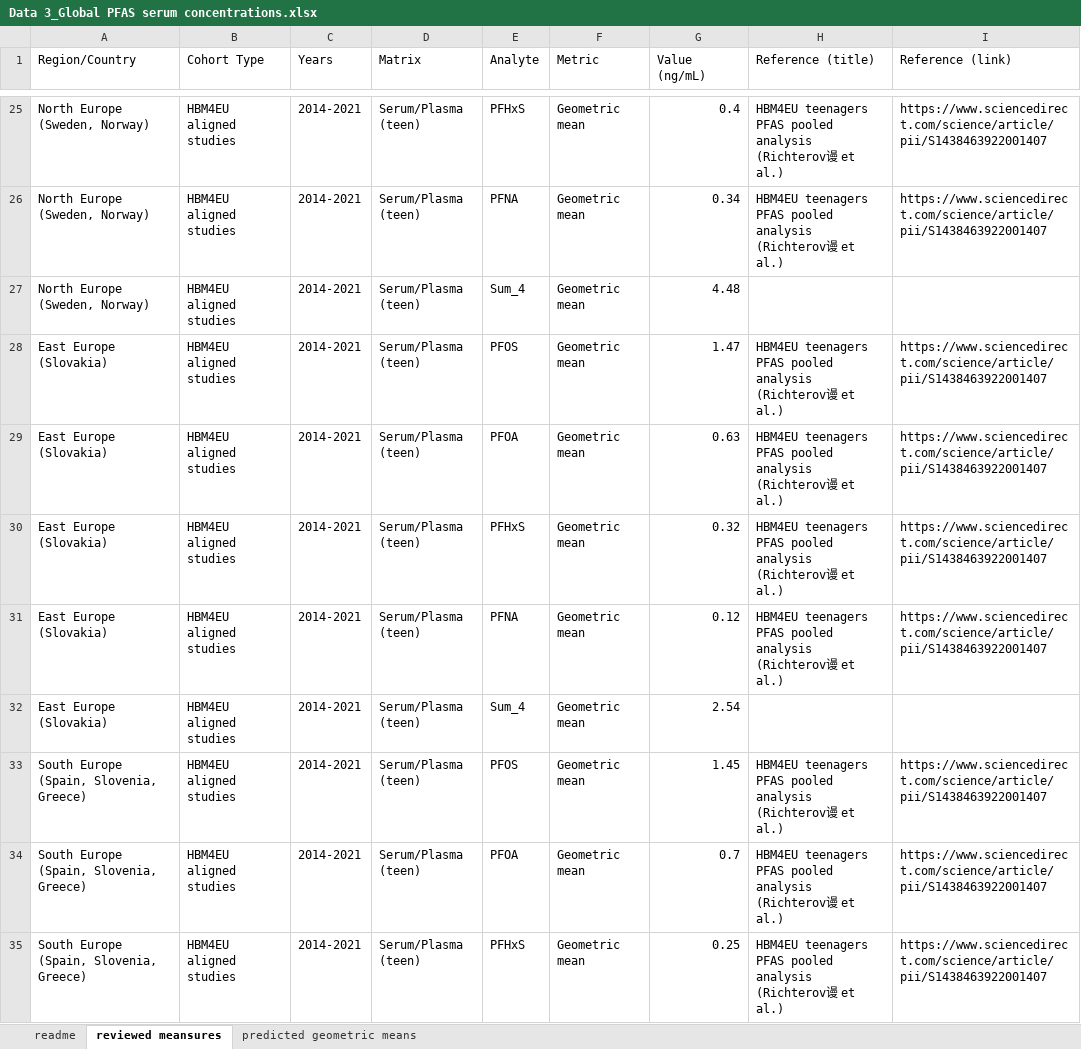
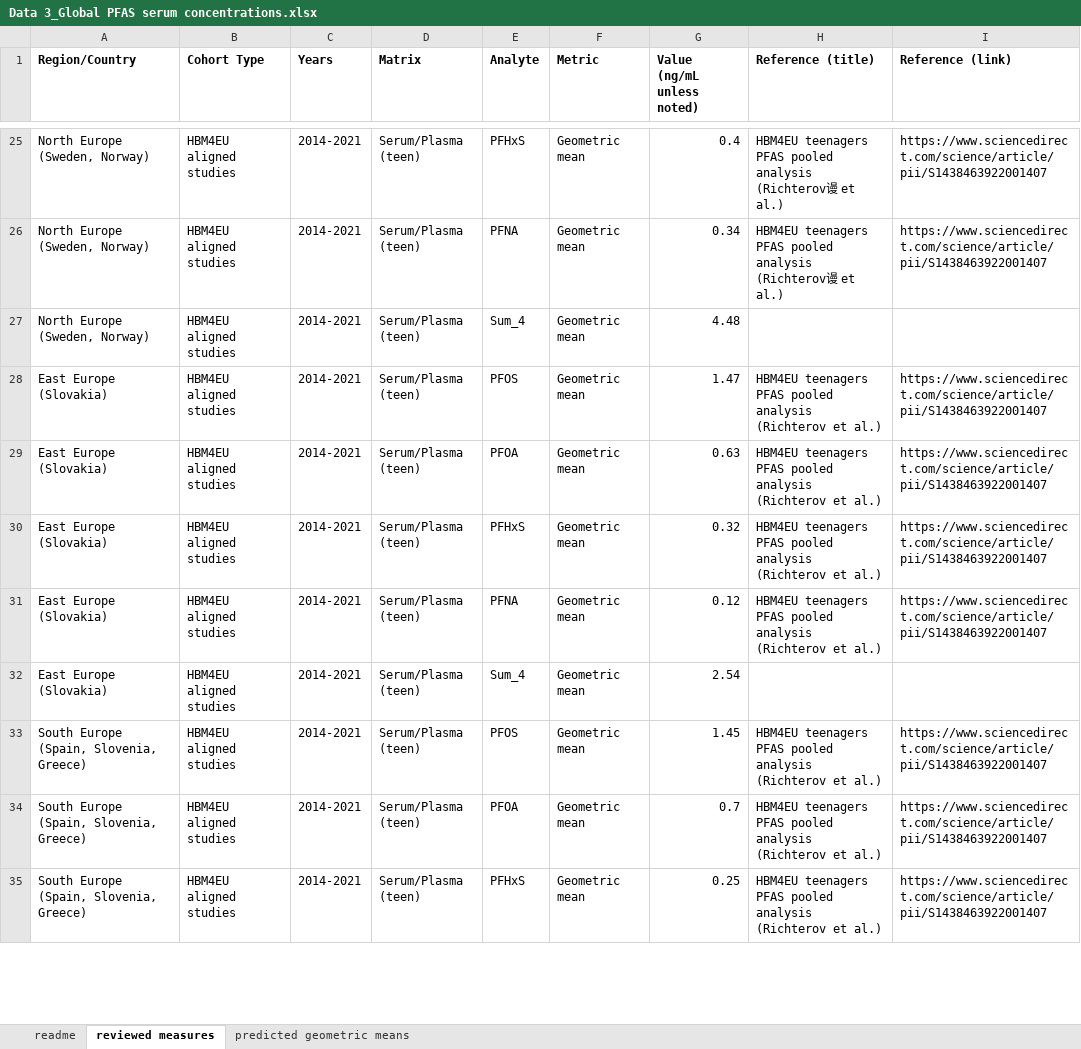
Before and after one commit to HIAS-RCEES-FuLab/Support-Blue-Transformation-Dilemma-in-Dietary-PFAS-exposure, an Excel workbook: Data 3_Global PFAS serum concentrations.xlsx, sheet reviewed measures, drawn as a sheet; only a part is shown, gaps mark what is left out; values as stored, in another font and other column widths than the file's, no borders; the diff covers the shown part only; the diff names each change by its address in the sheet, - before the commit and + after, or states it on an @@ line.

```diff
--- a/Data 3_Global PFAS serum concentrations.xlsx (sheet reviewed measures)
+++ b/Data 3_Global PFAS serum concentrations.xlsx (sheet reviewed measures)
-sheet tab: reviewed meansures
+sheet tab: reviewed measures
-A1:I1 bold: off
+A1:I1 bold: on
-G1: Value (ng/mL)
+G1: Value (ng/mL unless noted)
-H28:H31 (Reference (title)): …analysis (Richterov谩 et al.)
+H28:H31 (Reference (title)): …analysis (Richterov et al.)
-H33:H35 (Reference (title)): …analysis (Richterov谩 et al.)
+H33:H35 (Reference (title)): …analysis (Richterov et al.)
```
Also changed, not shown: 7 added rows, 40 edited cells and cell formats elsewhere in this sheet, sheet predicted geometric means, sheet readme.
